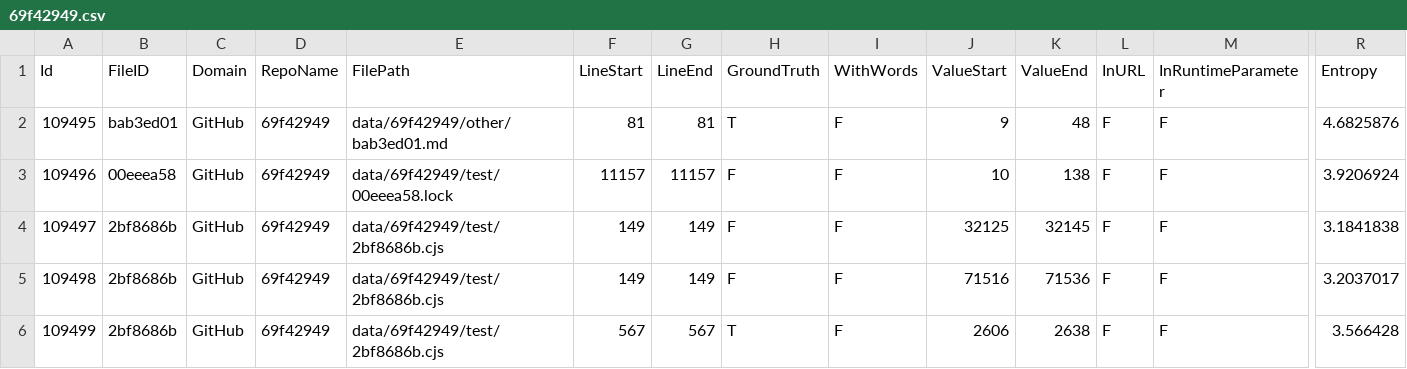
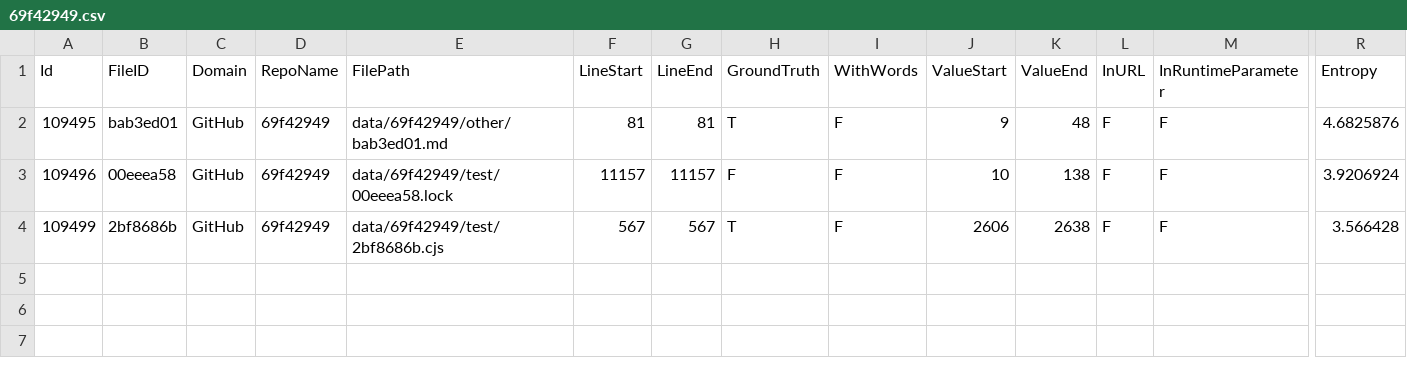
Before and after one commit to Samsung/CredData, a CSV file: meta/69f42949.csv, drawn as a sheet; only a part is shown, gaps mark what is left out; rows hold the shown columns only; the diff names each change by its address in the sheet, - before the commit and + after, or states it on an @@ line.

```diff
--- a/meta/69f42949.csv
+++ b/meta/69f42949.csv
-row 4: 109497 | 2bf8686b | GitHub | 69f42949 | data/69f42949/test/2bf8686b.cjs | 149 | 149 | F | F | 32125 | 32145 | F | F | 3.1841838
-row 5: 109498 | 2bf8686b | GitHub | 69f42949 | data/69f42949/test/2bf8686b.cjs | 149 | 149 | F | F | 71516 | 71536 | F | F | 3.2037017
```
Also changed, not shown: meta/88a0011f.csv, meta/98a9ba4e.csv.
